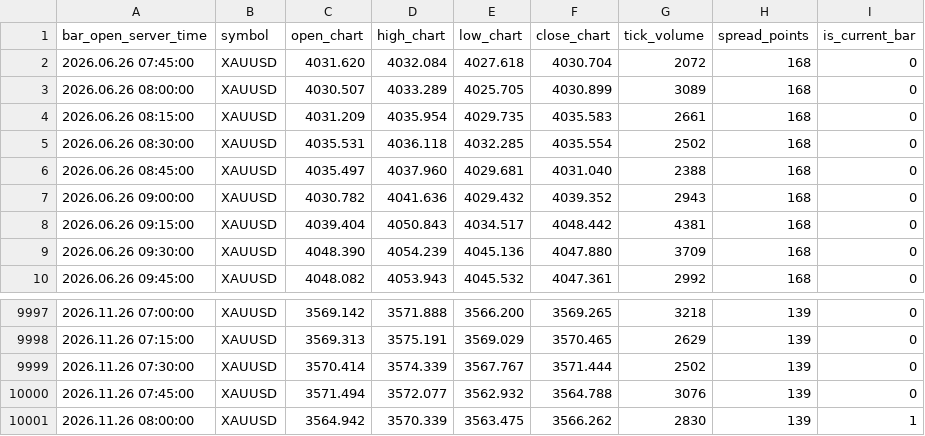
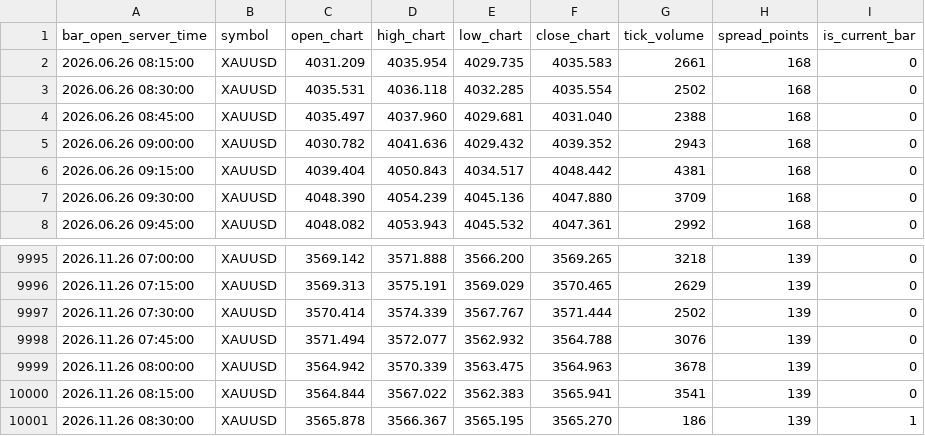
Before and after one commit to nkrabby/gold-terminal, a CSV file: market/exness_m15.csv, drawn as a sheet; only a part is shown, gaps mark what is left out.

Commit message:
data: refresh Exness XAUUSD market snapshot

```diff
--- a/market/exness_m15.csv
+++ b/market/exness_m15.csv
@@ -1,4 +1,2 @@
 bar_open_server_time,symbol,open_chart,high_chart,low_chart,close_chart,tick_volume,spread_points,is_current_bar
-2026.06.26 07:45:00,XAUUSD,4031.620,4032.084,4027.618,4030.704,2072,168,0
-2026.06.26 08:00:00,XAUUSD,4030.507,4033.289,4025.705,4030.899,3089,168,0
 2026.06.26 08:15:00,XAUUSD,4031.209,4035.954,4029.735,4035.583,2661,168,0
@@ -10000,2 +9998,4 @@ bar_open_server_time,symbol,open_chart,high_chart,low_chart,close_chart,tick_vol
 2026.11.26 07:45:00,XAUUSD,3571.494,3572.077,3562.932,3564.788,3076,139,0
-2026.11.26 08:00:00,XAUUSD,3564.942,3570.339,3563.475,3566.262,2830,139,1
+2026.11.26 08:00:00,XAUUSD,3564.942,3570.339,3563.475,3564.963,3678,139,0
+2026.11.26 08:15:00,XAUUSD,3564.844,3567.022,3562.383,3565.941,3541,139,0
+2026.11.26 08:30:00,XAUUSD,3565.878,3566.367,3565.195,3565.270,186,139,1
```
Also changed, not shown: market/exness_h1.csv, 1 other file.
